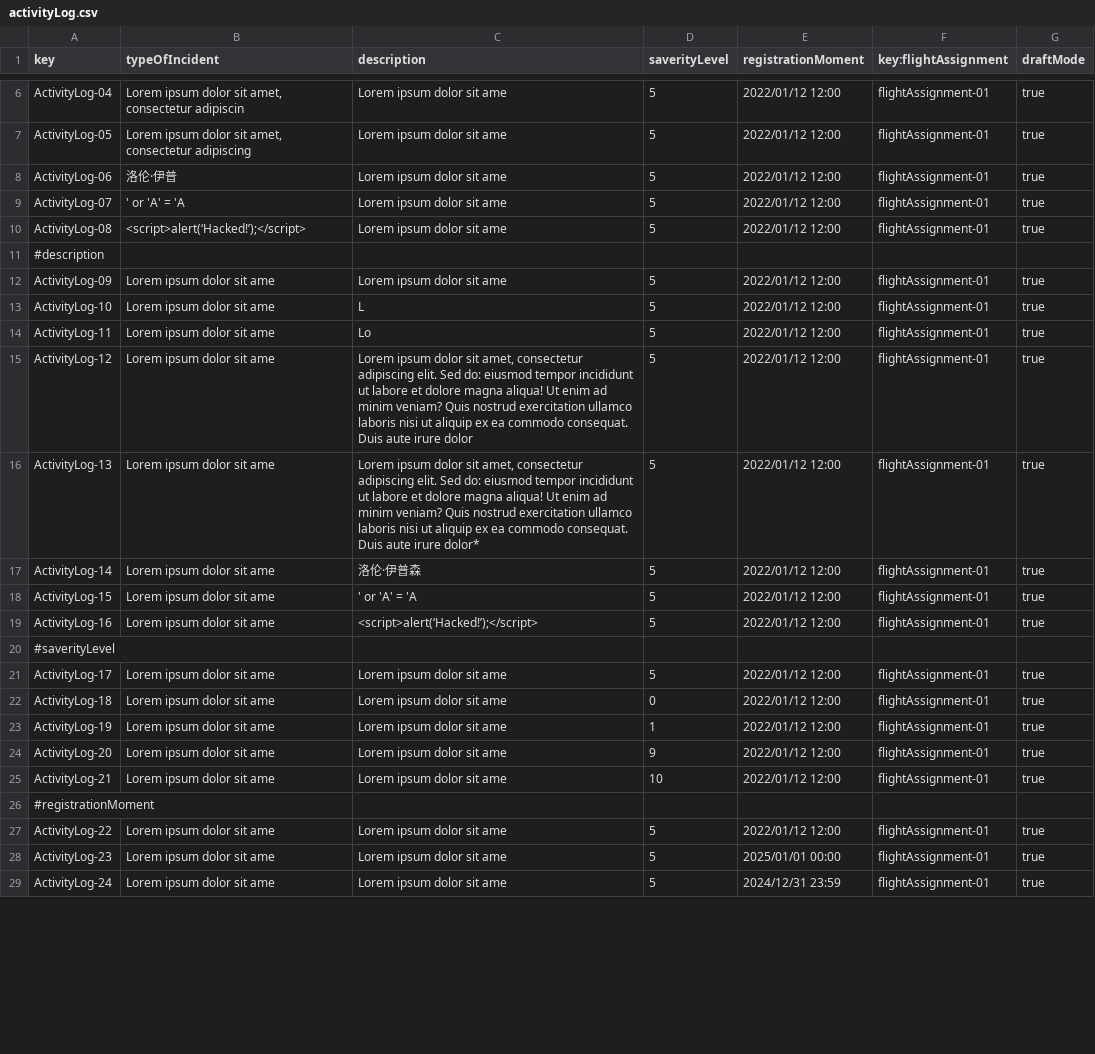
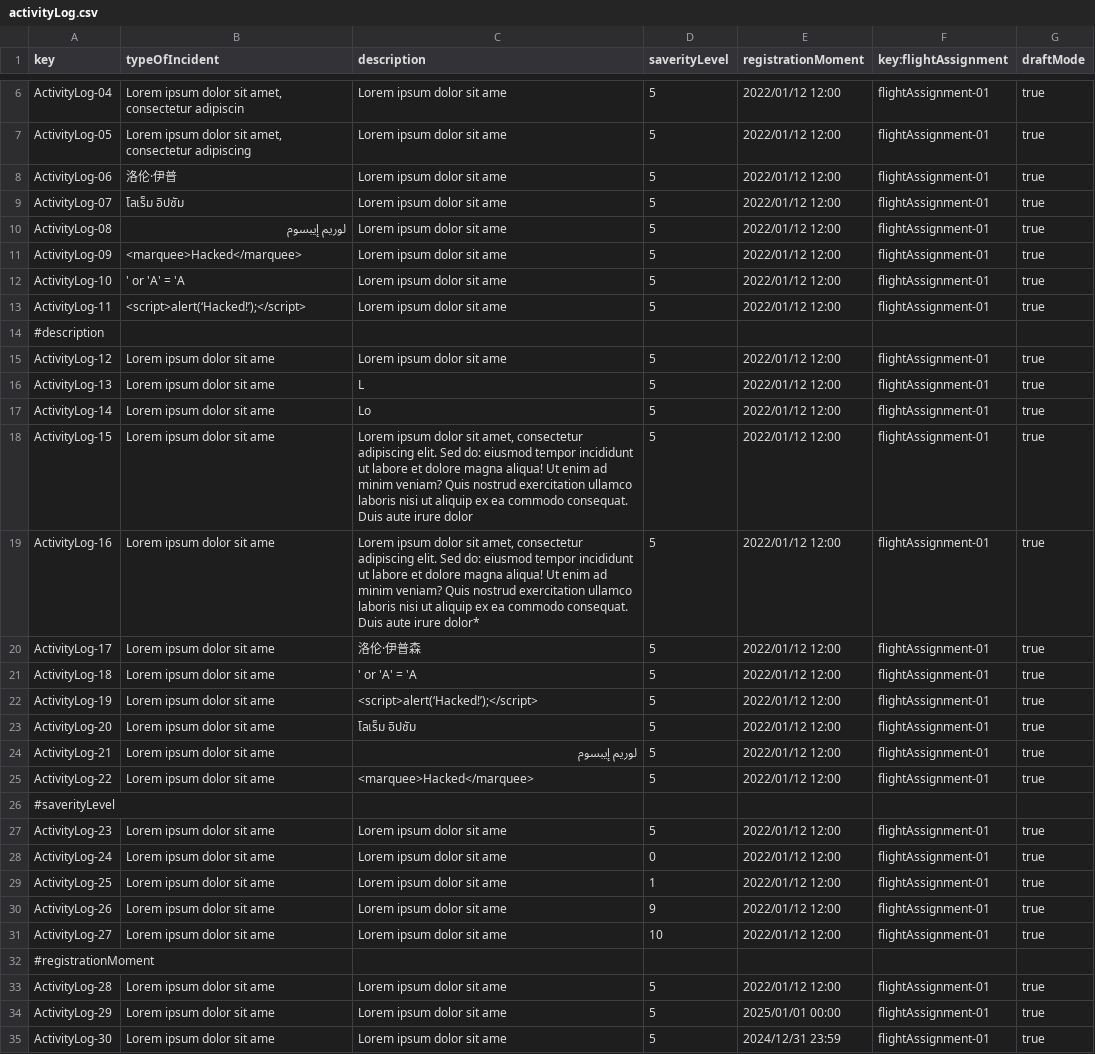
Before and after one commit to paugonpae67/Acme-ANS, a CSV file: src/main/resources/WEB-INF/data/sample/activityLog.csv, drawn as a sheet; only a part is shown, gaps mark what is left out; the diff covers the shown part only.

Commit message:
Arreglado fin csv y autorizaciones de flightAssignment alguna hechas

```diff
--- a/src/main/resources/WEB-INF/data/sample/activityLog.csv
+++ b/src/main/resources/WEB-INF/data/sample/activityLog.csv
@@ -8,22 +8,28 @@ ActivityLog-05,"Lorem ipsum dolor sit amet, consectetur adipiscing",Lorem ipsum
 ActivityLog-06,洛伦·伊普,Lorem ipsum dolor sit ame,5,2022/01/12 12:00,flightAssignment-01,true
-ActivityLog-07,' or 'A' = 'A,Lorem ipsum dolor sit ame,5,2022/01/12 12:00,flightAssignment-01,true
-ActivityLog-08,<script>alert(‘Hacked!’);</script>,Lorem ipsum dolor sit ame,5,2022/01/12 12:00,flightAssignment-01,true
+ActivityLog-07,โลเร็ม อิปซัม,Lorem ipsum dolor sit ame,5,2022/01/12 12:00,flightAssignment-01,true
+ActivityLog-08,لوريم إيبسوم,Lorem ipsum dolor sit ame,5,2022/01/12 12:00,flightAssignment-01,true
+ActivityLog-09,<marquee>Hacked</marquee>,Lorem ipsum dolor sit ame,5,2022/01/12 12:00,flightAssignment-01,true
+ActivityLog-10,' or 'A' = 'A,Lorem ipsum dolor sit ame,5,2022/01/12 12:00,flightAssignment-01,true
+ActivityLog-11,<script>alert(‘Hacked!’);</script>,Lorem ipsum dolor sit ame,5,2022/01/12 12:00,flightAssignment-01,true
 #description,"","","","","","",""
-ActivityLog-09,Lorem ipsum dolor sit ame,Lorem ipsum dolor sit ame,5,2022/01/12 12:00,flightAssignment-01,true
-ActivityLog-10,Lorem ipsum dolor sit ame,L,5,2022/01/12 12:00,flightAssignment-01,true
-ActivityLog-11,Lorem ipsum dolor sit ame,Lo,5,2022/01/12 12:00,flightAssignment-01,true
-ActivityLog-12,Lorem ipsum dolor sit ame,"Lorem ipsum dolor sit amet, consectetur adipiscing elit. Sed do: eiusmod tempor incididunt ut labore et dolore magna aliqua! Ut enim ad minim veniam? Quis nostrud exercitation ullamco laboris nisi ut aliquip ex ea commodo consequat. Duis aute irure dolor",5,2022/01/12 12:00,flightAssignment-01,true
-ActivityLog-13,Lorem ipsum dolor sit ame,"Lorem ipsum dolor sit amet, consectetur adipiscing elit. Sed do: eiusmod tempor incididunt ut labore et dolore magna aliqua! Ut enim ad minim veniam? Quis nostrud exercitation ullamco laboris nisi ut aliquip ex ea commodo consequat. Duis aute irure dolor*",5,2022/01/12 12:00,flightAssignment-01,true
-ActivityLog-14,Lorem ipsum dolor sit ame,洛伦·伊普森,5,2022/01/12 12:00,flightAssignment-01,true
-ActivityLog-15,Lorem ipsum dolor sit ame,' or 'A' = 'A,5,2022/01/12 12:00,flightAssignment-01,true
-ActivityLog-16,Lorem ipsum dolor sit ame,<script>alert(‘Hacked!’);</script>,5,2022/01/12 12:00,flightAssignment-01,true
+ActivityLog-12,Lorem ipsum dolor sit ame,Lorem ipsum dolor sit ame,5,2022/01/12 12:00,flightAssignment-01,true
+ActivityLog-13,Lorem ipsum dolor sit ame,L,5,2022/01/12 12:00,flightAssignment-01,true
+ActivityLog-14,Lorem ipsum dolor sit ame,Lo,5,2022/01/12 12:00,flightAssignment-01,true
+ActivityLog-15,Lorem ipsum dolor sit ame,"Lorem ipsum dolor sit amet, consectetur adipiscing elit. Sed do: eiusmod tempor incididunt ut labore et dolore magna aliqua! Ut enim ad minim veniam? Quis nostrud exercitation ullamco laboris nisi ut aliquip ex ea commodo consequat. Duis aute irure dolor",5,2022/01/12 12:00,flightAssignment-01,true
+ActivityLog-16,Lorem ipsum dolor sit ame,"Lorem ipsum dolor sit amet, consectetur adipiscing elit. Sed do: eiusmod tempor incididunt ut labore et dolore magna aliqua! Ut enim ad minim veniam? Quis nostrud exercitation ullamco laboris nisi ut aliquip ex ea commodo consequat. Duis aute irure dolor*",5,2022/01/12 12:00,flightAssignment-01,true
+ActivityLog-17,Lorem ipsum dolor sit ame,洛伦·伊普森,5,2022/01/12 12:00,flightAssignment-01,true
+ActivityLog-18,Lorem ipsum dolor sit ame,' or 'A' = 'A,5,2022/01/12 12:00,flightAssignment-01,true
+ActivityLog-19,Lorem ipsum dolor sit ame,<script>alert(‘Hacked!’);</script>,5,2022/01/12 12:00,flightAssignment-01,true
+ActivityLog-20,Lorem ipsum dolor sit ame,โลเร็ม อิปซัม,5,2022/01/12 12:00,flightAssignment-01,true
+ActivityLog-21,Lorem ipsum dolor sit ame,لوريم إيبسوم,5,2022/01/12 12:00,flightAssignment-01,true
+ActivityLog-22,Lorem ipsum dolor sit ame,<marquee>Hacked</marquee>,5,2022/01/12 12:00,flightAssignment-01,true
 #saverityLevel,"","","","","","",""
-ActivityLog-17,Lorem ipsum dolor sit ame,Lorem ipsum dolor sit ame,5,2022/01/12 12:00,flightAssignment-01,true
-ActivityLog-18,Lorem ipsum dolor sit ame,Lorem ipsum dolor sit ame,0,2022/01/12 12:00,flightAssignment-01,true
-ActivityLog-19,Lorem ipsum dolor sit ame,Lorem ipsum dolor sit ame,1,2022/01/12 12:00,flightAssignment-01,true
-ActivityLog-20,Lorem ipsum dolor sit ame,Lorem ipsum dolor sit ame,9,2022/01/12 12:00,flightAssignment-01,true
-ActivityLog-21,Lorem ipsum dolor sit ame,Lorem ipsum dolor sit ame,10,2022/01/12 12:00,flightAssignment-01,true
+ActivityLog-23,Lorem ipsum dolor sit ame,Lorem ipsum dolor sit ame,5,2022/01/12 12:00,flightAssignment-01,true
+ActivityLog-24,Lorem ipsum dolor sit ame,Lorem ipsum dolor sit ame,0,2022/01/12 12:00,flightAssignment-01,true
+ActivityLog-25,Lorem ipsum dolor sit ame,Lorem ipsum dolor sit ame,1,2022/01/12 12:00,flightAssignment-01,true
+ActivityLog-26,Lorem ipsum dolor sit ame,Lorem ipsum dolor sit ame,9,2022/01/12 12:00,flightAssignment-01,true
+ActivityLog-27,Lorem ipsum dolor sit ame,Lorem ipsum dolor sit ame,10,2022/01/12 12:00,flightAssignment-01,true
 #registrationMoment,"","","","","","",""
-ActivityLog-22,Lorem ipsum dolor sit ame,Lorem ipsum dolor sit ame,5,2022/01/12 12:00,flightAssignment-01,true
-ActivityLog-23,Lorem ipsum dolor sit ame,Lorem ipsum dolor sit ame,5,2025/01/01 00:00,flightAssignment-01,true
-ActivityLog-24,Lorem ipsum dolor sit ame,Lorem ipsum dolor sit ame,5,2024/12/31 23:59,flightAssignment-01,true
+ActivityLog-28,Lorem ipsum dolor sit ame,Lorem ipsum dolor sit ame,5,2022/01/12 12:00,flightAssignment-01,true
+ActivityLog-29,Lorem ipsum dolor sit ame,Lorem ipsum dolor sit ame,5,2025/01/01 00:00,flightAssignment-01,true
+ActivityLog-30,Lorem ipsum dolor sit ame,Lorem ipsum dolor sit ame,5,2024/12/31 23:59,flightAssignment-01,true
```
Also changed, not shown: 2 added rows and 7 edited cells elsewhere in this file, src/main/resources/WEB-INF/data/sample/flightAssignment.csv, src/main/resources/WEB-INF/data/sample/leg.csv, 8 other files.
